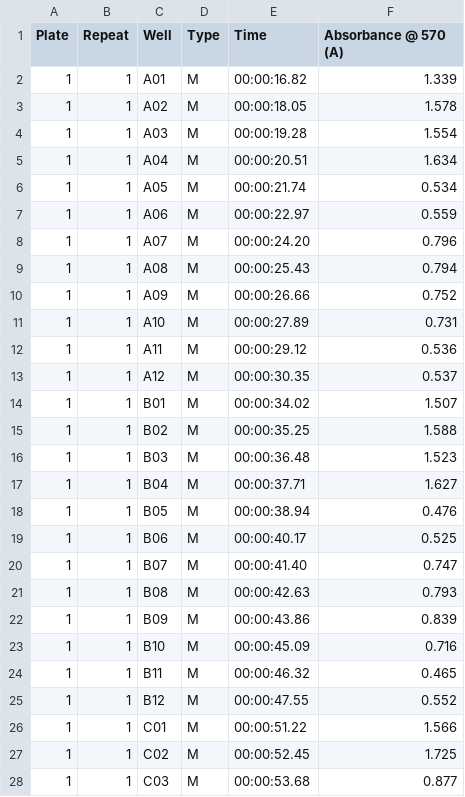
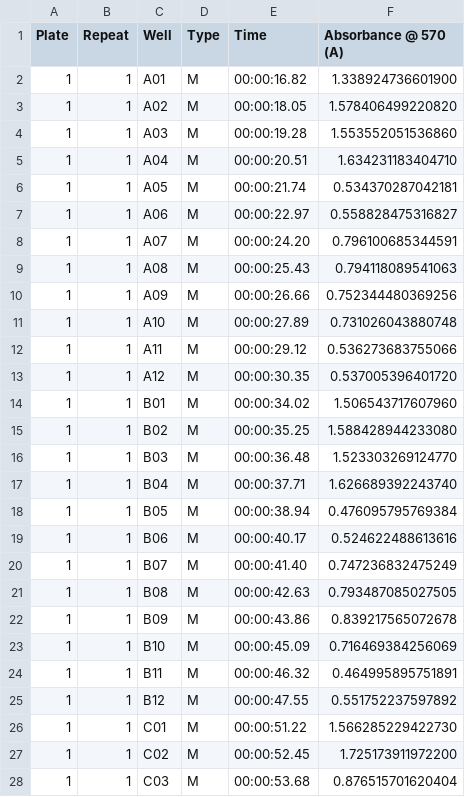
Before and after one commit to wuv21/bio-assay-workflow, a CSV file: testFile.csv, drawn as a sheet; only a part is shown; the diff covers the shown part only.

Commit message:
modified csv file to preserve decimals and completed working example of cmd line program for parsing plate assays

```diff
--- a/testFile.csv
+++ b/testFile.csv
@@ -1,28 +1,28 @@
 Plate,Repeat,Well,Type,Time,Absorbance @ 570 (A)
-1,1,A01,M,00:00:16.82,1.339
-1,1,A02,M,00:00:18.05,1.578
-1,1,A03,M,00:00:19.28,1.554
-1,1,A04,M,00:00:20.51,1.634
-1,1,A05,M,00:00:21.74,0.534
-1,1,A06,M,00:00:22.97,0.559
-1,1,A07,M,00:00:24.20,0.796
-1,1,A08,M,00:00:25.43,0.794
-1,1,A09,M,00:00:26.66,0.752
-1,1,A10,M,00:00:27.89,0.731
-1,1,A11,M,00:00:29.12,0.536
-1,1,A12,M,00:00:30.35,0.537
-1,1,B01,M,00:00:34.02,1.507
-1,1,B02,M,00:00:35.25,1.588
-1,1,B03,M,00:00:36.48,1.523
-1,1,B04,M,00:00:37.71,1.627
-1,1,B05,M,00:00:38.94,0.476
-1,1,B06,M,00:00:40.17,0.525
-1,1,B07,M,00:00:41.40,0.747
-1,1,B08,M,00:00:42.63,0.793
-1,1,B09,M,00:00:43.86,0.839
-1,1,B10,M,00:00:45.09,0.716
-1,1,B11,M,00:00:46.32,0.465
-1,1,B12,M,00:00:47.55,0.552
-1,1,C01,M,00:00:51.22,1.566
-1,1,C02,M,00:00:52.45,1.725
-1,1,C03,M,00:00:53.68,0.877
+1,1,A01,M,00:00:16.82,1.338924736601900
+1,1,A02,M,00:00:18.05,1.578406499220820
+1,1,A03,M,00:00:19.28,1.553552051536860
+1,1,A04,M,00:00:20.51,1.634231183404710
+1,1,A05,M,00:00:21.74,0.534370287042181
+1,1,A06,M,00:00:22.97,0.558828475316827
+1,1,A07,M,00:00:24.20,0.796100685344591
+1,1,A08,M,00:00:25.43,0.794118089541063
+1,1,A09,M,00:00:26.66,0.752344480369256
+1,1,A10,M,00:00:27.89,0.731026043880748
+1,1,A11,M,00:00:29.12,0.536273683755066
+1,1,A12,M,00:00:30.35,0.537005396401720
+1,1,B01,M,00:00:34.02,1.506543717607960
+1,1,B02,M,00:00:35.25,1.588428944233080
+1,1,B03,M,00:00:36.48,1.523303269124770
+1,1,B04,M,00:00:37.71,1.626689392243740
+1,1,B05,M,00:00:38.94,0.476095795769384
+1,1,B06,M,00:00:40.17,0.524622488613616
+1,1,B07,M,00:00:41.40,0.747236832475249
+1,1,B08,M,00:00:42.63,0.793487085027505
+1,1,B09,M,00:00:43.86,0.839217565072678
+1,1,B10,M,00:00:45.09,0.716469384256069
+1,1,B11,M,00:00:46.32,0.464995895751891
+1,1,B12,M,00:00:47.55,0.551752237597892
+1,1,C01,M,00:00:51.22,1.566285229422730
+1,1,C02,M,00:00:52.45,1.725173911972200
+1,1,C03,M,00:00:53.68,0.876515701620404
```
Also changed, not shown: 69 edited cells elsewhere in this file, 1 other file.
